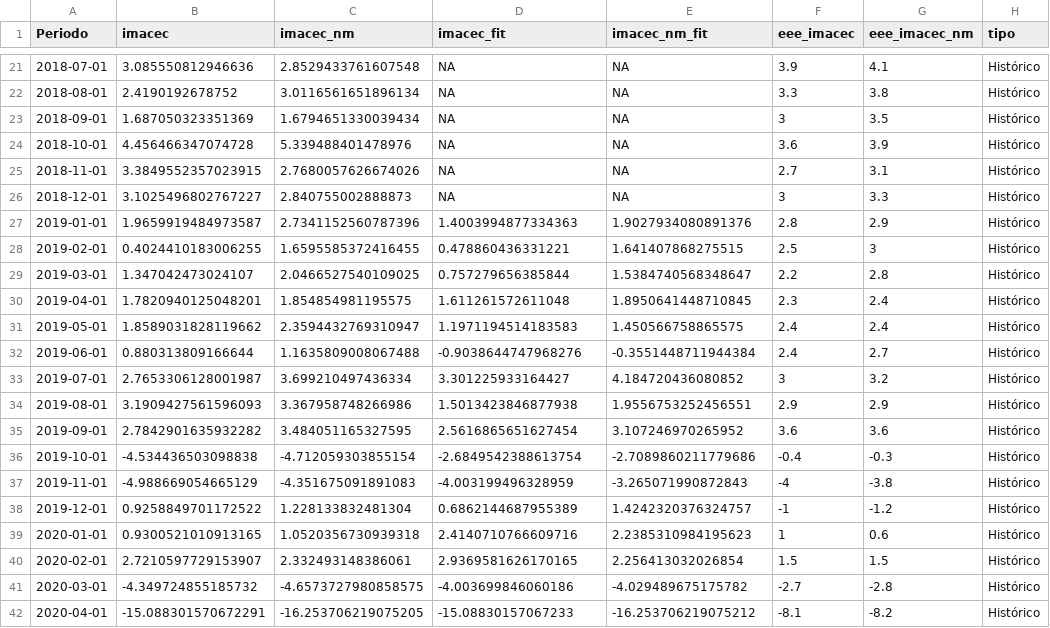
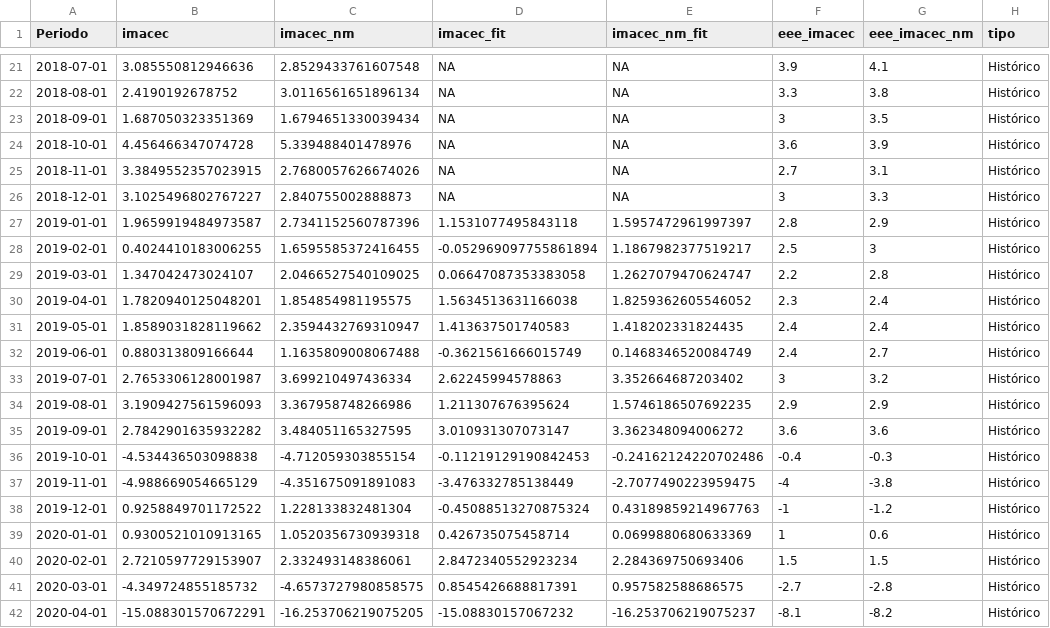
Before and after one commit to BUMBLI99/Economics, a CSV file: data/processed/imacec_nowcast_history.csv, drawn as a sheet; only a part is shown, gaps mark what is left out; the diff covers the shown part only.

Commit message:
Corrige actualización y publicación IMACEC

```diff
--- a/data/processed/imacec_nowcast_history.csv
+++ b/data/processed/imacec_nowcast_history.csv
@@ -26,17 +26,17 @@ Periodo,imacec,imacec_nm,imacec_fit,imacec_nm_fit,eee_imacec,eee_imacec_nm,tipo
 2018-12-01,3.1025496802767227,2.840755002888873,NA,NA,3,3.3,Histórico
-2019-01-01,1.9659919484973587,2.7341152560787396,1.4003994877334363,1.9027934080891376,2.8,2.9,Histórico
-2019-02-01,0.4024410183006255,1.6595585372416455,0.478860436331221,1.641407868275515,2.5,3,Histórico
-2019-03-01,1.347042473024107,2.0466527540109025,0.757279656385844,1.5384740568348647,2.2,2.8,Histórico
-2019-04-01,1.7820940125048201,1.854854981195575,1.611261572611048,1.8950641448710845,2.3,2.4,Histórico
-2019-05-01,1.8589031828119662,2.3594432769310947,1.1971194514183583,1.450566758865575,2.4,2.4,Histórico
-2019-06-01,0.880313809166644,1.1635809008067488,-0.9038644747968276,-0.3551448711944384,2.4,2.7,Histórico
-2019-07-01,2.7653306128001987,3.699210497436334,3.301225933164427,4.184720436080852,3,3.2,Histórico
-2019-08-01,3.1909427561596093,3.367958748266986,1.5013423846877938,1.9556753252456551,2.9,2.9,Histórico
-2019-09-01,2.7842901635932282,3.484051165327595,2.5616865651627454,3.107246970265952,3.6,3.6,Histórico
-2019-10-01,-4.534436503098838,-4.712059303855154,-2.6849542388613754,-2.7089860211779686,-0.4,-0.3,Histórico
-2019-11-01,-4.988669054665129,-4.351675091891083,-4.003199496328959,-3.265071990872843,-4,-3.8,Histórico
-2019-12-01,0.9258849701172522,1.228133832481304,0.6862144687955389,1.4242320376324757,-1,-1.2,Histórico
-2020-01-01,0.9300521010913165,1.0520356730939318,2.4140710766609716,2.2385310984195623,1,0.6,Histórico
-2020-02-01,2.7210597729153907,2.332493148386061,2.9369581626170165,2.256413032026854,1.5,1.5,Histórico
-2020-03-01,-4.349724855185732,-4.6573727980858575,-4.003699846060186,-4.029489675175782,-2.7,-2.8,Histórico
-2020-04-01,-15.088301570672291,-16.253706219075205,-15.08830157067233,-16.253706219075212,-8.1,-8.2,Histórico
+2019-01-01,1.9659919484973587,2.7341152560787396,1.1531077495843118,1.5957472961997397,2.8,2.9,Histórico
+2019-02-01,0.4024410183006255,1.6595585372416455,-0.052969097755861894,1.1867982377519217,2.5,3,Histórico
+2019-03-01,1.347042473024107,2.0466527540109025,0.06647087353383058,1.2627079470624747,2.2,2.8,Histórico
+2019-04-01,1.7820940125048201,1.854854981195575,1.5634513631166038,1.8259362605546052,2.3,2.4,Histórico
+2019-05-01,1.8589031828119662,2.3594432769310947,1.413637501740583,1.418202331824435,2.4,2.4,Histórico
+2019-06-01,0.880313809166644,1.1635809008067488,-0.3621561666015749,0.1468346520084749,2.4,2.7,Histórico
+2019-07-01,2.7653306128001987,3.699210497436334,2.62245994578863,3.352664687203402,3,3.2,Histórico
+2019-08-01,3.1909427561596093,3.367958748266986,1.211307676395624,1.5746186507692235,2.9,2.9,Histórico
+2019-09-01,2.7842901635932282,3.484051165327595,3.010931307073147,3.362348094006272,3.6,3.6,Histórico
+2019-10-01,-4.534436503098838,-4.712059303855154,-0.11219129190842453,-0.24162124220702486,-0.4,-0.3,Histórico
+2019-11-01,-4.988669054665129,-4.351675091891083,-3.476332785138449,-2.7077490223959475,-4,-3.8,Histórico
+2019-12-01,0.9258849701172522,1.228133832481304,-0.45088513270875324,0.43189859214967763,-1,-1.2,Histórico
+2020-01-01,0.9300521010913165,1.0520356730939318,0.426735075458714,0.0699880680633369,1,0.6,Histórico
+2020-02-01,2.7210597729153907,2.332493148386061,2.8472340552923234,2.284369750693406,1.5,1.5,Histórico
+2020-03-01,-4.349724855185732,-4.6573727980858575,0.8545426688817391,0.957582588686575,-2.7,-2.8,Histórico
+2020-04-01,-15.088301570672291,-16.253706219075205,-15.08830157067232,-16.253706219075237,-8.1,-8.2,Histórico
```
Also changed, not shown: 146 edited cells elsewhere in this file, data/processed/imacec_model_metrics.csv, data/processed/imacec_nowcast_summary.csv, 13 other files.
